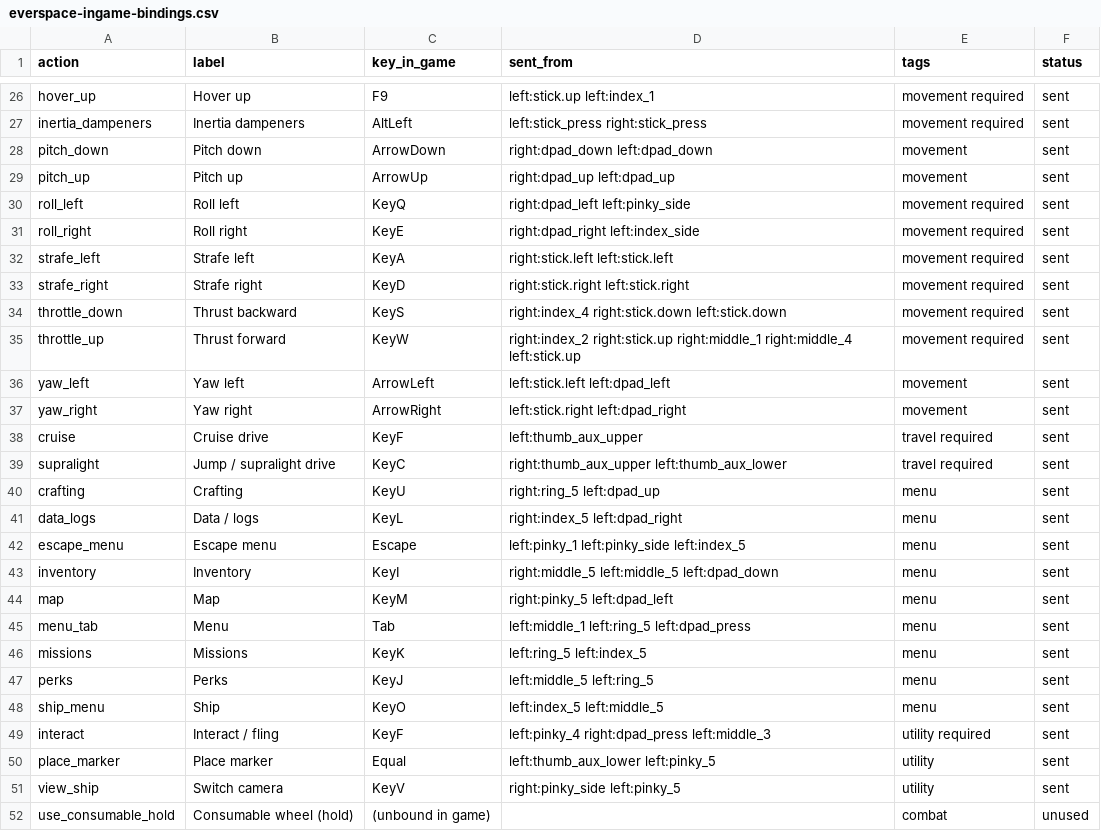
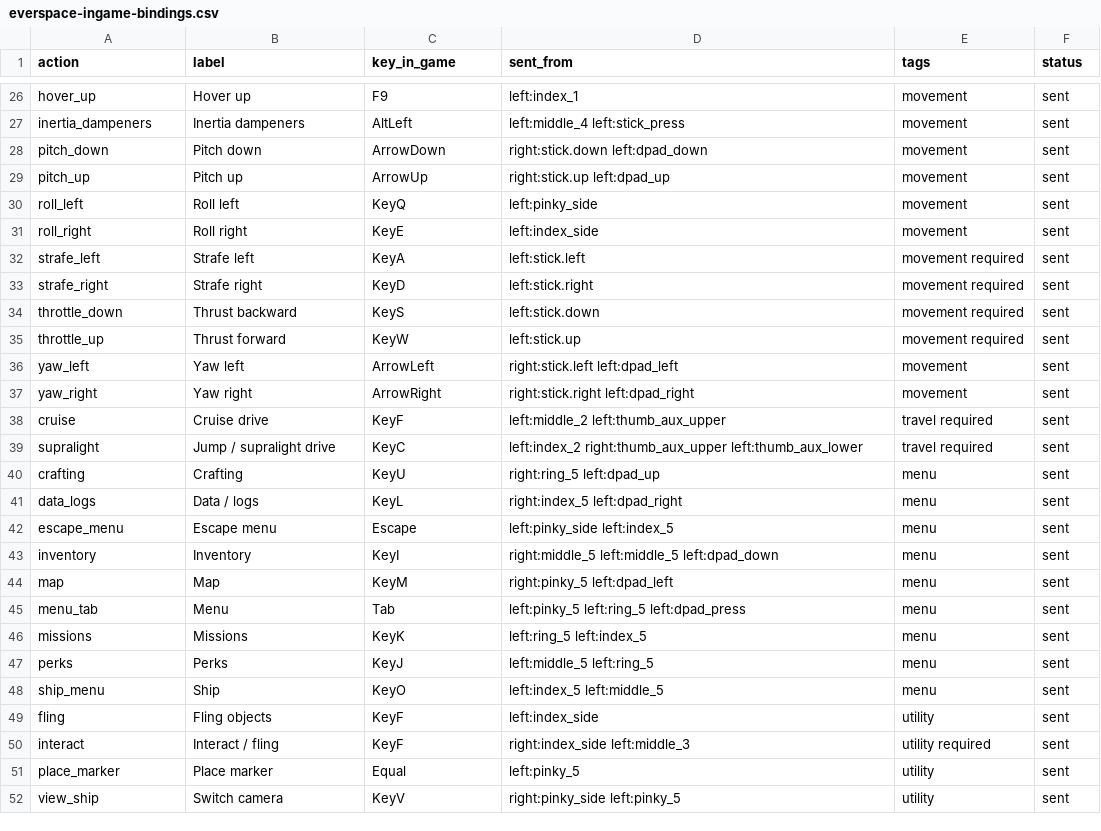
Before and after one commit to nothingfortune/azeronMappings, a CSV file: dist/SpaceSims/everspace/everspace-ingame-bindings.csv, drawn as a sheet; only a part is shown, gaps mark what is left out; the diff covers the shown part only.

```diff
--- a/dist/SpaceSims/everspace/everspace-ingame-bindings.csv
+++ b/dist/SpaceSims/everspace/everspace-ingame-bindings.csv
@@ -26,21 +26,21 @@ action,label,key_in_game,sent_from,tags,status
-"hover_up","Hover up","F9","left:stick.up left:index_1","movement required","sent"
-"inertia_dampeners","Inertia dampeners","AltLeft","left:stick_press right:stick_press","movement required","sent"
-"pitch_down","Pitch down","ArrowDown","right:dpad_down left:dpad_down","movement","sent"
-"pitch_up","Pitch up","ArrowUp","right:dpad_up left:dpad_up","movement","sent"
-"roll_left","Roll left","KeyQ","right:dpad_left left:pinky_side","movement required","sent"
-"roll_right","Roll right","KeyE","right:dpad_right left:index_side","movement required","sent"
-"strafe_left","Strafe left","KeyA","right:stick.left left:stick.left","movement required","sent"
-"strafe_right","Strafe right","KeyD","right:stick.right left:stick.right","movement required","sent"
-"throttle_down","Thrust backward","KeyS","right:index_4 right:stick.down left:stick.down","movement required","sent"
-"throttle_up","Thrust forward","KeyW","right:index_2 right:stick.up right:middle_1 right:middle_4 left:stick.up","movement required","sent"
-"yaw_left","Yaw left","ArrowLeft","left:stick.left left:dpad_left","movement","sent"
-"yaw_right","Yaw right","ArrowRight","left:stick.right left:dpad_right","movement","sent"
-"cruise","Cruise drive","KeyF","left:thumb_aux_upper","travel required","sent"
-"supralight","Jump / supralight drive","KeyC","right:thumb_aux_upper left:thumb_aux_lower","travel required","sent"
+"hover_up","Hover up","F9","left:index_1","movement","sent"
+"inertia_dampeners","Inertia dampeners","AltLeft","left:middle_4 left:stick_press","movement","sent"
+"pitch_down","Pitch down","ArrowDown","right:stick.down left:dpad_down","movement","sent"
+"pitch_up","Pitch up","ArrowUp","right:stick.up left:dpad_up","movement","sent"
+"roll_left","Roll left","KeyQ","left:pinky_side","movement","sent"
+"roll_right","Roll right","KeyE","left:index_side","movement","sent"
+"strafe_left","Strafe left","KeyA","left:stick.left","movement required","sent"
+"strafe_right","Strafe right","KeyD","left:stick.right","movement required","sent"
+"throttle_down","Thrust backward","KeyS","left:stick.down","movement required","sent"
+"throttle_up","Thrust forward","KeyW","left:stick.up","movement required","sent"
+"yaw_left","Yaw left","ArrowLeft","right:stick.left left:dpad_left","movement","sent"
+"yaw_right","Yaw right","ArrowRight","right:stick.right left:dpad_right","movement","sent"
+"cruise","Cruise drive","KeyF","left:middle_2 left:thumb_aux_upper","travel required","sent"
+"supralight","Jump / supralight drive","KeyC","left:index_2 right:thumb_aux_upper left:thumb_aux_lower","travel required","sent"
 "crafting","Crafting","KeyU","right:ring_5 left:dpad_up","menu","sent"
 "data_logs","Data / logs","KeyL","right:index_5 left:dpad_right","menu","sent"
-"escape_menu","Escape menu","Escape","left:pinky_1 left:pinky_side left:index_5","menu","sent"
+"escape_menu","Escape menu","Escape","left:pinky_side left:index_5","menu","sent"
 "inventory","Inventory","KeyI","right:middle_5 left:middle_5 left:dpad_down","menu","sent"
 "map","Map","KeyM","right:pinky_5 left:dpad_left","menu","sent"
-"menu_tab","Menu","Tab","left:middle_1 left:ring_5 left:dpad_press","menu","sent"
+"menu_tab","Menu","Tab","left:pinky_5 left:ring_5 left:dpad_press","menu","sent"
 "missions","Missions","KeyK","left:ring_5 left:index_5","menu","sent"
@@ -48,5 +48,5 @@ action,label,key_in_game,sent_from,tags,status
 "ship_menu","Ship","KeyO","left:index_5 left:middle_5","menu","sent"
-"interact","Interact / fling","KeyF","left:pinky_4 right:dpad_press left:middle_3","utility required","sent"
-"place_marker","Place marker","Equal","left:thumb_aux_lower left:pinky_5","utility","sent"
+"fling","Fling objects","KeyF","left:index_side","utility","sent"
+"interact","Interact / fling","KeyF","right:index_side left:middle_3","utility required","sent"
+"place_marker","Place marker","Equal","left:pinky_5","utility","sent"
 "view_ship","Switch camera","KeyV","right:pinky_side left:pinky_5","utility","sent"
-"use_consumable_hold","Consumable wheel (hold)","(unbound in game)","","combat","unused"
```
Also changed, not shown: 4 added rows, 4 removed rows and 37 edited cells elsewhere in this file, 31 other files.
